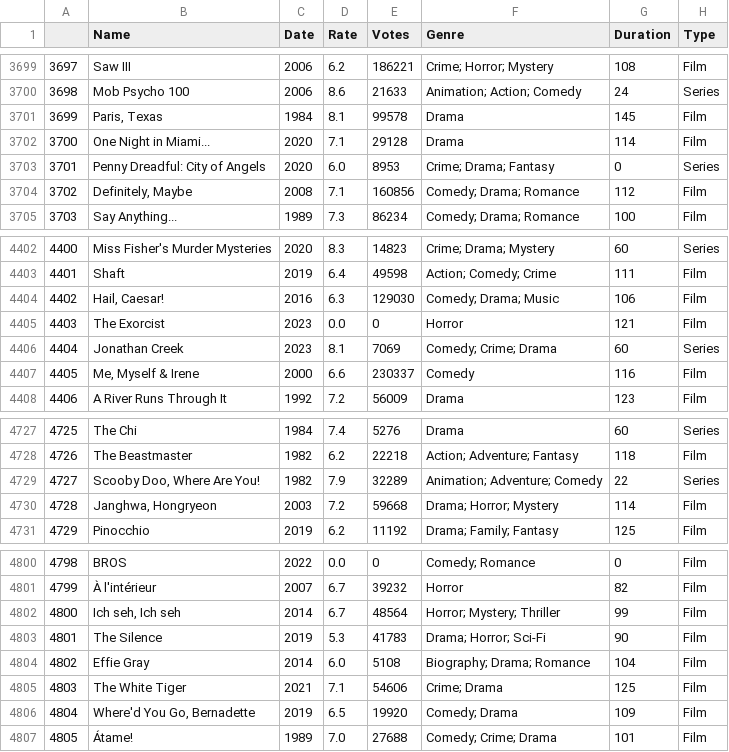
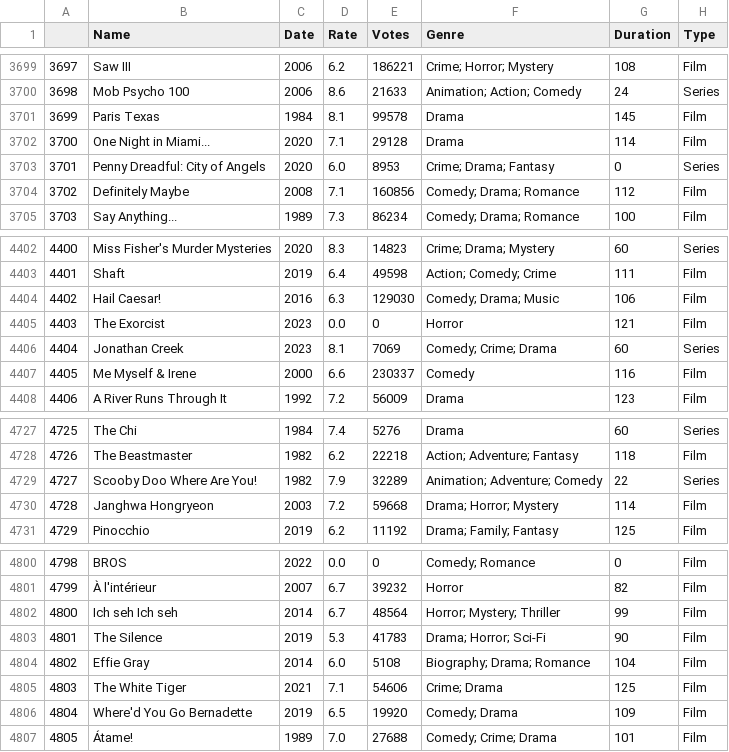
Before and after one commit to mikestantonmusic/plotly_dash_dashboard, a CSV file: imdb.csv, drawn as a sheet; only a part is shown, gaps mark what is left out; the diff covers the shown part only; the diff names each change by its address in the sheet, - before the commit and + after, or states it on an @@ line.

Commit message:
updated data set

```diff
--- a/imdb.csv
+++ b/imdb.csv
-B3701 (Name): Paris, Texas
+B3701 (Name): Paris Texas
-B3704 (Name): Definitely, Maybe
+B3704 (Name): Definitely Maybe
-B4404 (Name): Hail, Caesar!
+B4404 (Name): Hail Caesar!
-B4407 (Name): Me, Myself & Irene
+B4407 (Name): Me Myself & Irene
-B4729 (Name): Scooby Doo, Where Are You!
+B4729 (Name): Scooby Doo Where Are You!
-B4730 (Name): Janghwa, Hongryeon
+B4730 (Name): Janghwa Hongryeon
-B4802 (Name): Ich seh, Ich seh
+B4802 (Name): Ich seh Ich seh
-B4806 (Name): Where'd You Go, Bernadette
+B4806 (Name): Where'd You Go Bernadette
```
Also changed, not shown: 66 edited cells elsewhere in this file.
